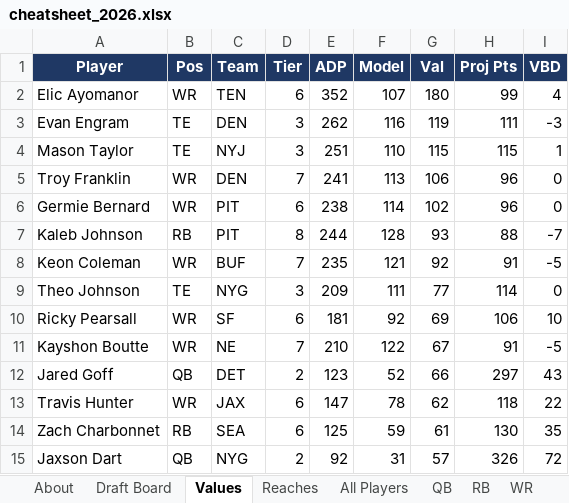
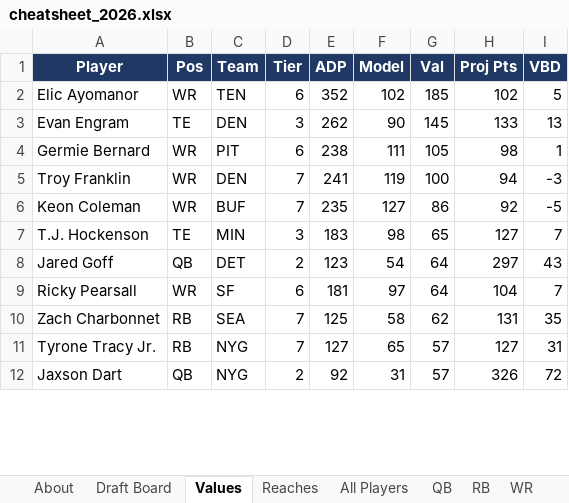
Before and after one commit to jWozSauce/testrepo, an Excel workbook: fantasy/exports/cheatsheet_2026.xlsx, sheet Values, drawn as a sheet; only a part is shown; values as stored, in another font and other column widths than the file's, no borders; removed rows and columns are numbered as before the commit, all else as after; the diff covers the shown part only; the diff names each change by its address in the sheet, - before the commit and + after, or states it on an @@ line.

```diff
--- a/fantasy/exports/cheatsheet_2026.xlsx (sheet Values)
+++ b/fantasy/exports/cheatsheet_2026.xlsx (sheet Values)
-F2 (Model): 107
+F2 (Model): 102
-G2 (Val): 180
+G2 (Val): 185
-H2 (Proj Pts): 99
+H2 (Proj Pts): 102
-I2 (VBD): 4
+I2 (VBD): 5
-F3 (Model): 116
+F3 (Model): 90
-G3 (Val): 119
+G3 (Val): 145
-H3 (Proj Pts): 111
+H3 (Proj Pts): 133
-I3 (VBD): -3
+I3 (VBD): 13
-row 4: Mason Taylor | TE | NYJ | 3 | 251 | 110 | 115 | 115 | 1
-row 5: Troy Franklin | WR | DEN | 7 | 241 | 113 | 106 | 96 | 0
-F4 (Model): 114
+F4 (Model): 111
-G4 (Val): 102
+G4 (Val): 105
-H4 (Proj Pts): 96
+H4 (Proj Pts): 98
-I4 (VBD): 0
+I4 (VBD): 1
-row 7: Kaleb Johnson | RB | PIT | 8 | 244 | 128 | 93 | 88 | -7
+row 5: Troy Franklin | WR | DEN | 7 | 241 | 119 | 100 | 94 | -3
-F6 (Model): 121
+F6 (Model): 127
-G6 (Val): 92
+G6 (Val): 86
-H6 (Proj Pts): 91
+H6 (Proj Pts): 92
-row 9: Theo Johnson | TE | NYG | 3 | 209 | 111 | 77 | 114 | 0
-row 10: Ricky Pearsall | WR | SF | 6 | 181 | 92 | 69 | 106 | 10
-row 11: Kayshon Boutte | WR | NE | 7 | 210 | 122 | 67 | 91 | -5
+row 7: T.J. Hockenson | TE | MIN | 3 | 183 | 98 | 65 | 127 | 7
-F8 (Model): 52
+F8 (Model): 54
-G8 (Val): 66
+G8 (Val): 64
-row 13: Travis Hunter | WR | JAX | 6 | 147 | 78 | 62 | 118 | 22
+row 9: Ricky Pearsall | WR | SF | 6 | 181 | 97 | 64 | 104 | 7
-D10 (Tier): 6
+D10 (Tier): 7
-F10 (Model): 59
+F10 (Model): 58
-G10 (Val): 61
+G10 (Val): 62
-H10 (Proj Pts): 130
+H10 (Proj Pts): 131
+row 11: Tyrone Tracy Jr. | RB | NYG | 7 | 127 | 65 | 57 | 127 | 31
```
Also changed, not shown: 20 added rows, 19 removed rows and 53 edited cells elsewhere in this sheet, sheet All Players, sheet Draft Board, sheet WR, sheet RB, sheet TE, sheet Reaches, 1 more sheet, 2 other files.
